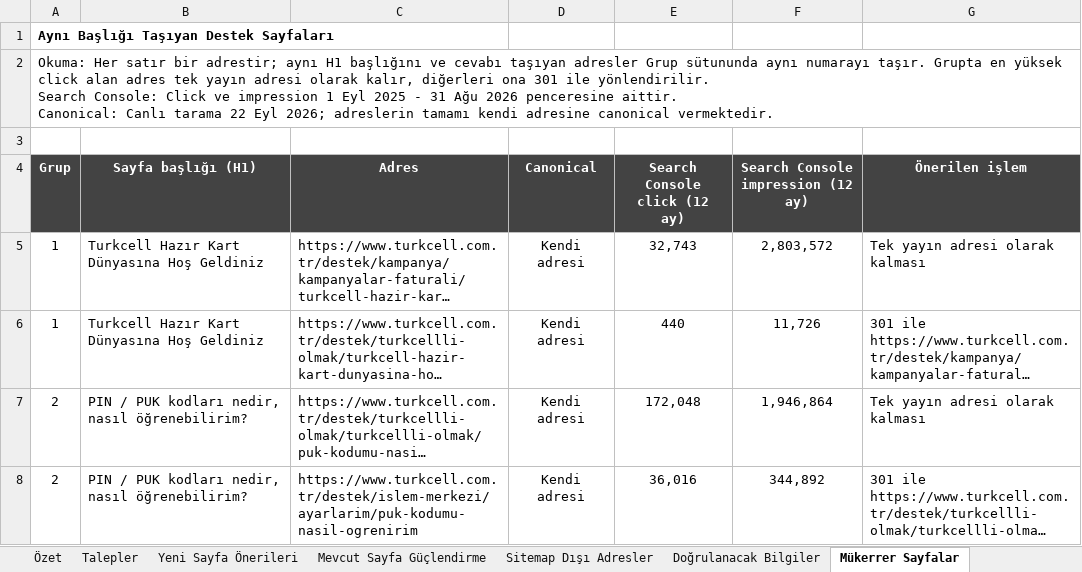
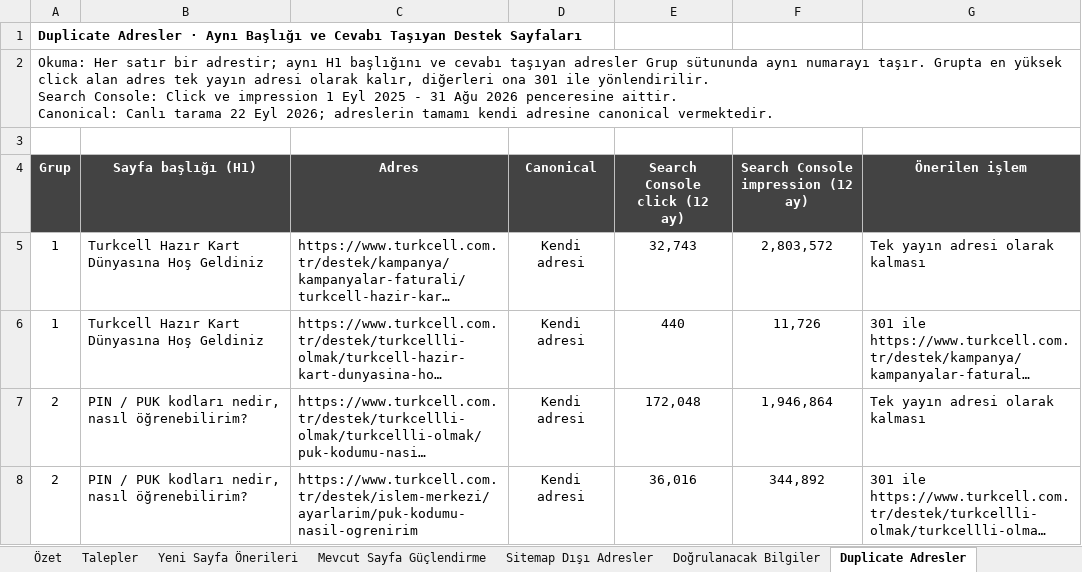
Before and after one commit to erdogan1ozdemir/turkcell-destek-sayfalari-raporu-ve-oneriler, an Excel workbook: Turkcell-Destek-Sayfa-Onerileri-22-09-2026.xlsx, sheet Duplicate Adresler, drawn as a sheet; only a part is shown; long unchanged cells end in …; values as stored, in another font and other column widths than the file's, no borders; the diff names each change by its address in the sheet, - before the commit and + after, or states it on an @@ line.

```diff
--- a/Turkcell-Destek-Sayfa-Onerileri-22-09-2026.xlsx (sheet Duplicate Adresler)
+++ b/Turkcell-Destek-Sayfa-Onerileri-22-09-2026.xlsx (sheet Duplicate Adresler)
-sheet tab: Mükerrer Sayfalar
+sheet tab: Duplicate Adresler
-A1 (Grup): Aynı Başlığı Taşıyan Destek…
+A1 (Grup): Duplicate Adresler · Aynı Başlığı ve Cevabı Taşıyan Destek…
```
Also changed, not shown: sheet Sitemap Dışı Adresler, sheet Talepler, sheet Terim Sözlüğü, sheet Özet, sheet Mevcut Sayfa Güçlendirme, sheet Yeni Sayfa Önerileri, 2 other files.
